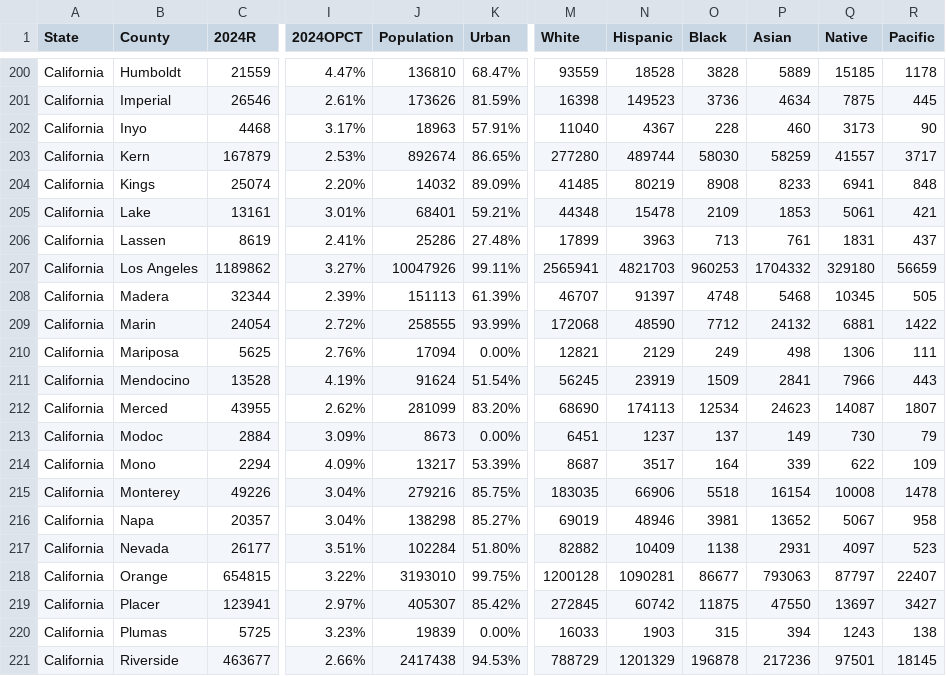
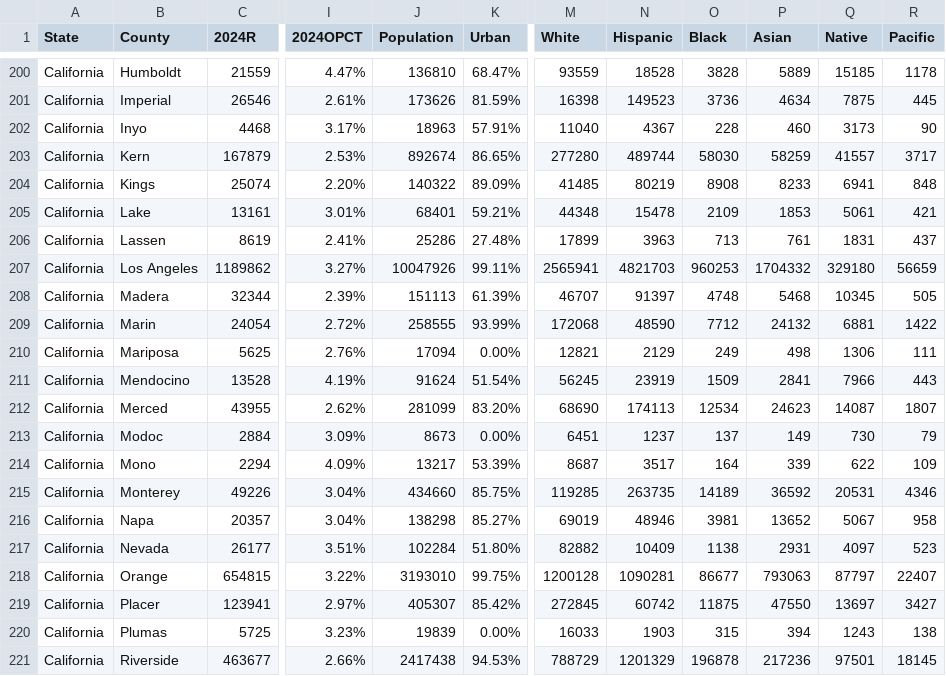
Before and after one commit to vantevia/2024electionthingy, a CSV file: Untitled spreadsheet - Sheet2.csv, drawn as a sheet; only a part is shown, gaps mark what is left out; the diff names each change by its address in the sheet, - before the commit and + after, or states it on an @@ line.

Commit message:
Update Untitled spreadsheet - Sheet2.csv

```diff
--- a/Untitled spreadsheet - Sheet2.csv
+++ b/Untitled spreadsheet - Sheet2.csv
-J204 (Population): 14032
+J204 (Population): 140322
-J215 (Population): 279216
+J215 (Population): 434660
-M215 (White): 183035
+M215 (White): 119285
-N215 (Hispanic): 66906
+N215 (Hispanic): 263735
-O215 (Black): 5518
+O215 (Black): 14189
-P215 (Asian): 16154
+P215 (Asian): 36592
-Q215 (Native): 10008
+Q215 (Native): 20531
-R215 (Pacific): 1478
+R215 (Pacific): 4346
```
